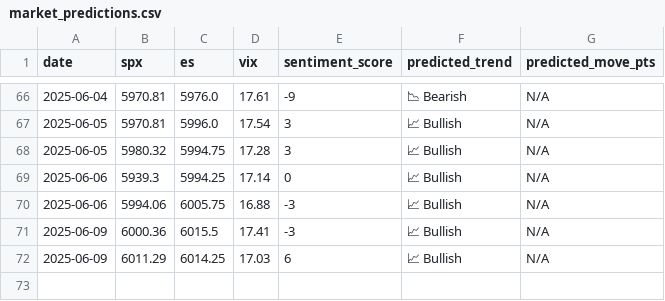
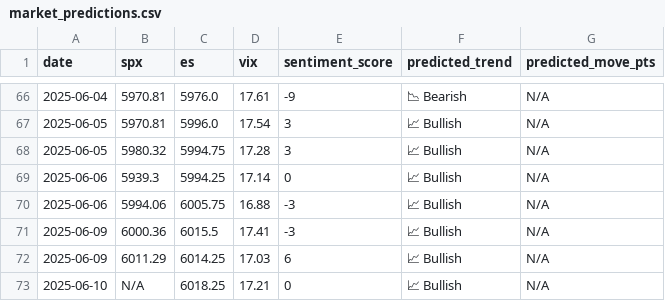
Before and after one commit to PadhmaCebolu/market-alert-bot, a CSV file: market_predictions.csv, drawn as a sheet; only a part is shown, gaps mark what is left out; the diff names each change by its address in the sheet, - before the commit and + after, or states it on an @@ line.

```diff
--- a/market_predictions.csv
+++ b/market_predictions.csv
+row 73: 2025-06-10 | N/A | 6018.25 | 17.21 | 0 | 📈 Bullish | N/A
```
